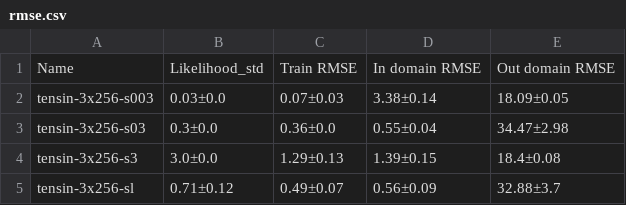
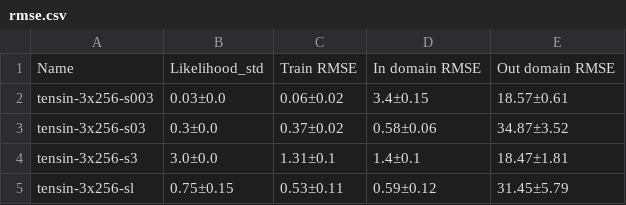
Before and after one commit to alvarhonsi/master-pipeline, a CSV file: experiments/sou-tensin/tables/rmse.csv, drawn as a sheet.

```diff
--- a/experiments/sou-tensin/tables/rmse.csv
+++ b/experiments/sou-tensin/tables/rmse.csv
@@ -1,5 +1,5 @@
 Name,Likelihood_std,Train RMSE,In domain RMSE,Out domain RMSE
-tensin-3x256-s003,0.03±0.0,0.07±0.03,3.38±0.14,18.09±0.05
-tensin-3x256-s03,0.3±0.0,0.36±0.0,0.55±0.04,34.47±2.98
-tensin-3x256-s3,3.0±0.0,1.29±0.13,1.39±0.15,18.4±0.08
-tensin-3x256-sl,0.71±0.12,0.49±0.07,0.56±0.09,32.88±3.7
+tensin-3x256-s003,0.03±0.0,0.06±0.02,3.4±0.15,18.57±0.61
+tensin-3x256-s03,0.3±0.0,0.37±0.02,0.58±0.06,34.87±3.52
+tensin-3x256-s3,3.0±0.0,1.31±0.1,1.4±0.1,18.47±1.81
+tensin-3x256-sl,0.75±0.15,0.53±0.11,0.59±0.12,31.45±5.79
```
Also changed, not shown: experiments/sou-tensin/tables/ll.csv, experiments/sou-tensin/tables/mae.csv, 18 other files.
